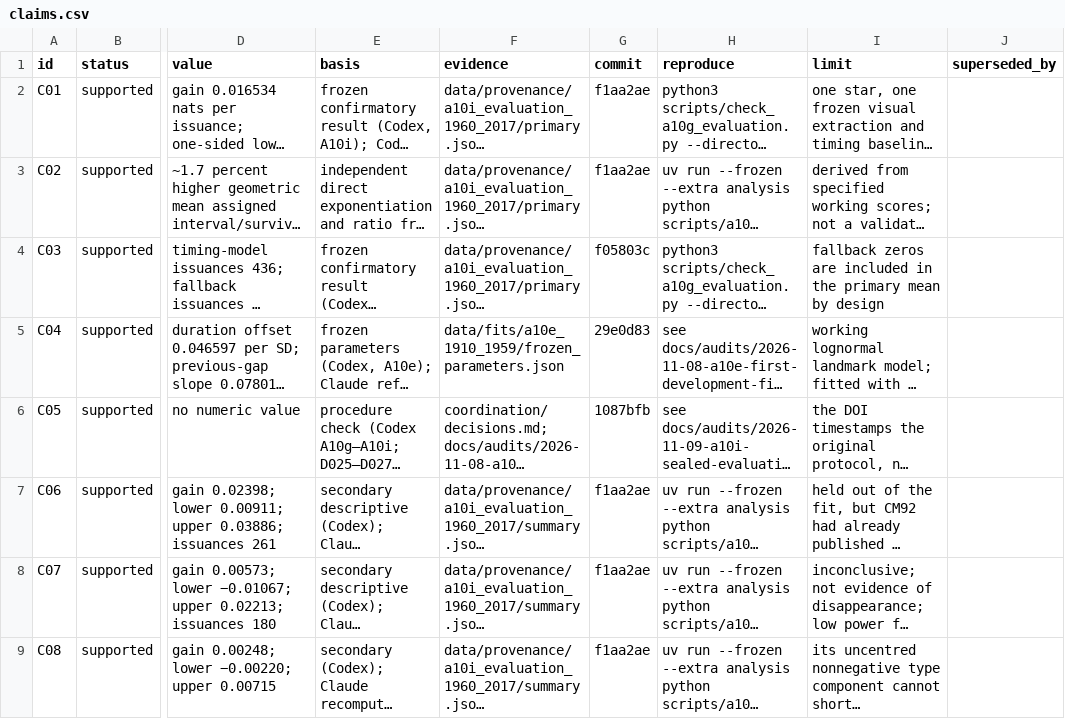
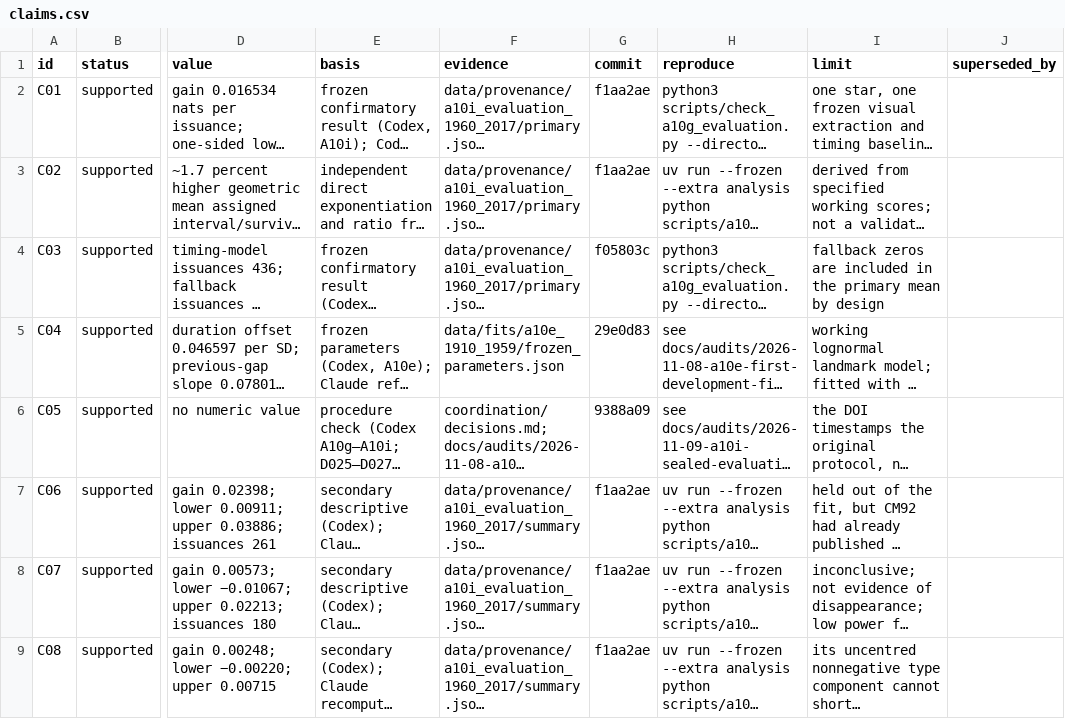
Before and after one commit to BWBrook/dwarf-nova-memory, a CSV file: manuscript/claims.csv, drawn as a sheet; only a part is shown, gaps mark what is left out; long unchanged cells end in …; the diff names each change by its address in the sheet, - before the commit and + after, or states it on an @@ line.

```diff
--- a/manuscript/claims.csv
+++ b/manuscript/claims.csv
-G6 (commit): 1087bfb
+G6 (commit): 9388a09
```
